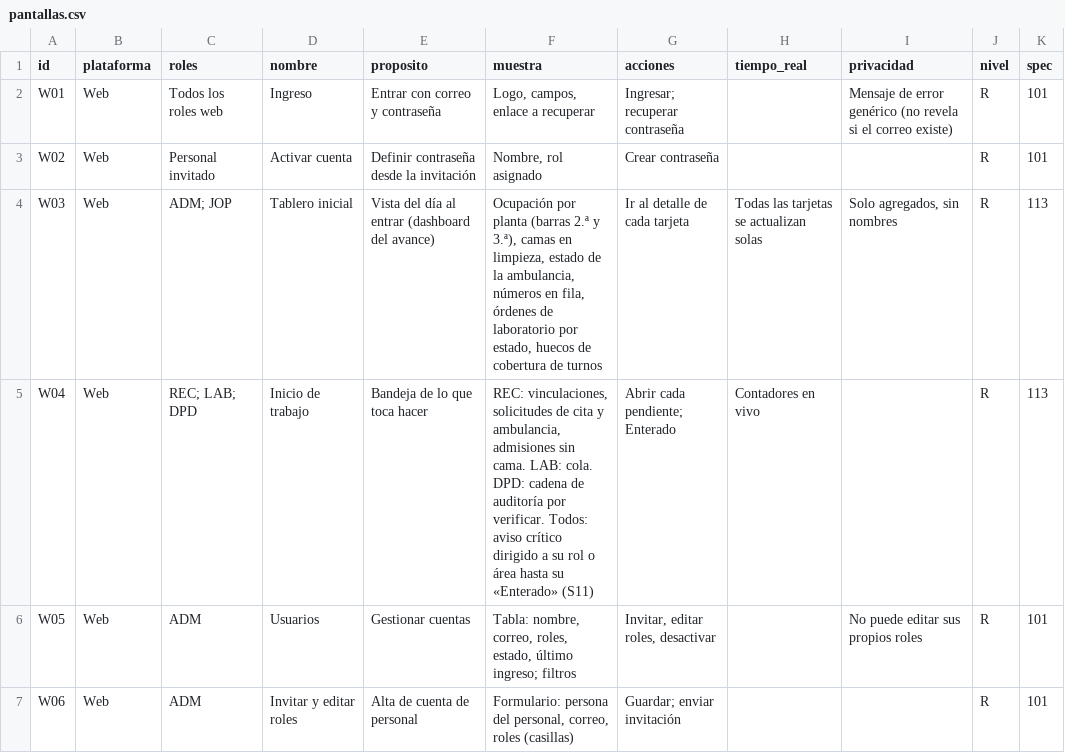
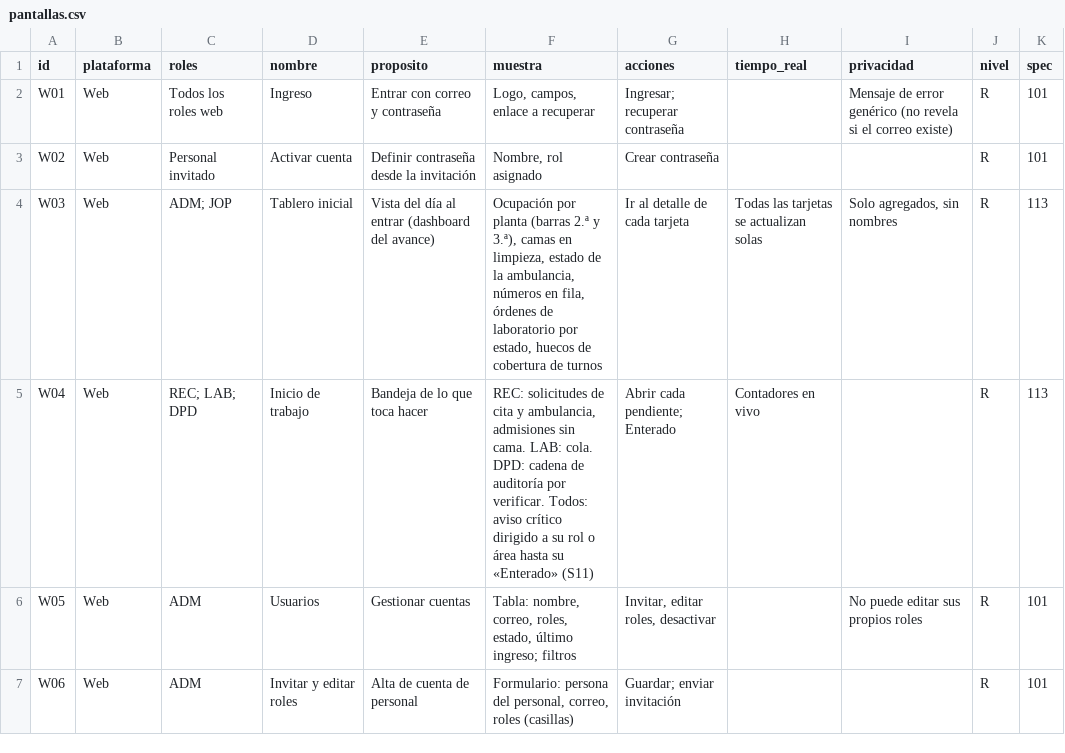
Before and after one commit to jojosenthusiast/Gestion_hospitalaria_universitaria_Climesa, a CSV file: docs/arquitectura/datos/pantallas.csv, drawn as a sheet; only a part is shown; the diff covers the shown part only.

Commit message:
docs: describe linking by verified email and retire the DUI linking screens
Endpoints, screens and realtime docs now say the account joins its record by verified email, the DUI request and approval answer 410, the pending list is empty and vinculacion.solicitada is no longer emitted. Regenerated the screen inventory.

```diff
--- a/docs/arquitectura/datos/pantallas.csv
+++ b/docs/arquitectura/datos/pantallas.csv
@@ -4,3 +4,3 @@ W02,Web,Personal invitado,Activar cuenta,Definir contraseña desde la invitació
 W03,Web,ADM; JOP,Tablero inicial,Vista del día al entrar (dashboard del avance),"Ocupación por planta (barras 2.ª y 3.ª), camas en limpieza, estado de la ambulancia, números en fila, órdenes de laboratorio por estado, huecos de cobertura de turnos",Ir al detalle de cada tarjeta,Todas las tarjetas se actualizan solas,"Solo agregados, sin nombres",R,113
-W04,Web,REC; LAB; DPD,Inicio de trabajo,Bandeja de lo que toca hacer,"REC: vinculaciones, solicitudes de cita y ambulancia, admisiones sin cama. LAB: cola. DPD: cadena de auditoría por verificar. Todos: aviso crítico dirigido a su rol o área hasta su «Enterado» (S11)",Abrir cada pendiente; Enterado,Contadores en vivo,,R,113
+W04,Web,REC; LAB; DPD,Inicio de trabajo,Bandeja de lo que toca hacer,"REC: solicitudes de cita y ambulancia, admisiones sin cama. LAB: cola. DPD: cadena de auditoría por verificar. Todos: aviso crítico dirigido a su rol o área hasta su «Enterado» (S11)",Abrir cada pendiente; Enterado,Contadores en vivo,,R,113
 W05,Web,ADM,Usuarios,Gestionar cuentas,"Tabla: nombre, correo, roles, estado, último ingreso; filtros","Invitar, editar roles, desactivar",,No puede editar sus propios roles,R,101
```
Also changed, not shown: 22 edited cells elsewhere in this file, docs/arquitectura/datos/endpoints.csv, 2 other files.
